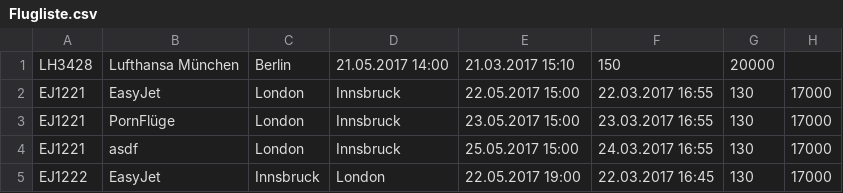
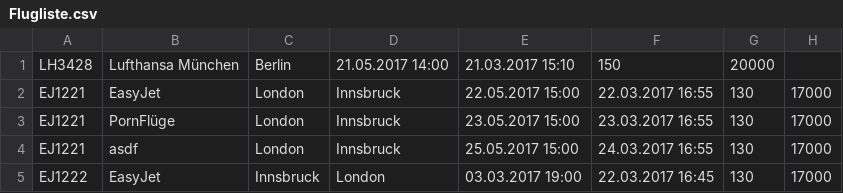
Before and after one commit to B1NER/Flughafen, a CSV file: src/Model/Daten/Fluege/Flugliste.csv, drawn as a sheet.

```diff
--- a/src/Model/Daten/Fluege/Flugliste.csv
+++ b/src/Model/Daten/Fluege/Flugliste.csv
@@ -4,2 +4,2 @@ EJ1221	PornFlüge	London	Innsbruck	23.05.2017 15:00	23.03.2017 16:55	130	17000
 EJ1221	asdf	London	Innsbruck	25.05.2017 15:00	24.03.2017 16:55	130	17000
-EJ1222	EasyJet	Innsbruck	London	22.05.2017 19:00	22.03.2017 16:45	130	17000
+EJ1222	EasyJet	Innsbruck	London	03.03.2017 19:00	22.03.2017 16:45	130	17000
```
Also changed, not shown: 8 other files.
